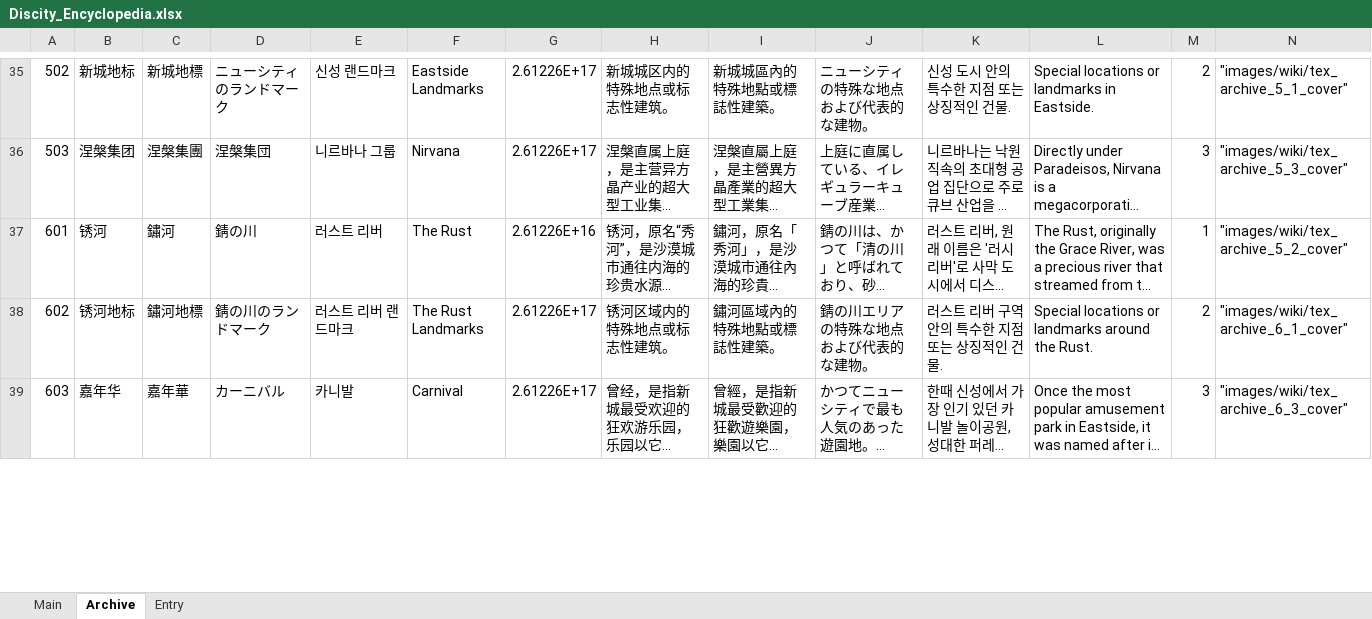
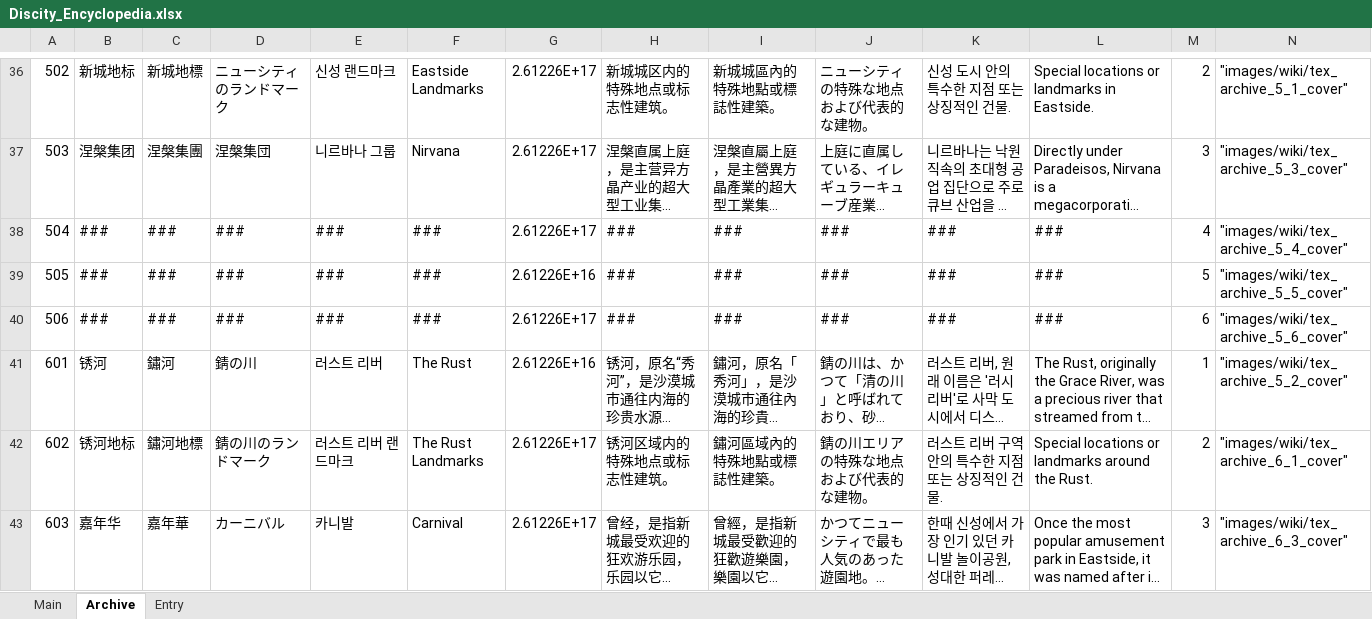
Before and after one commit to gilmarion/PtNData, an Excel workbook: Misc_Lore/Discity_Encyclopedia.xlsx, sheet Archive, drawn as a sheet; only a part is shown, gaps mark what is left out; long unchanged cells end in …; values as stored, in another font and other column widths than the file's, no borders; rows hold the shown columns only; the diff covers the shown part only; the diff names each change by its address in the sheet, - before the commit and + after, or states it on an @@ line.

Commit message:
Update Wiki

```diff
--- a/Misc_Lore/Discity_Encyclopedia.xlsx (sheet Archive)
+++ b/Misc_Lore/Discity_Encyclopedia.xlsx (sheet Archive)
+row 38: 504 | ### | ### | ### | ### | ### | 2.61226E+17 | ### | ### | ### | ### | ### | 4 | "images/wiki/tex_archive_5_4_cover"
+row 39: 505 | ### | ### | ### | ### | ### | 2.61226E+16 | ### | ### | ### | ### | ### | 5 | "images/wiki/tex_archive_5_5_cover"
+row 40: 506 | ### | ### | ### | ### | ### | 2.61226E+17 | ### | ### | ### | ### | ### | 6 | "images/wiki/tex_archive_5_6_cover"
```
Also changed, not shown: 2 added rows and 6 edited cells elsewhere in this sheet, sheet Entry.
